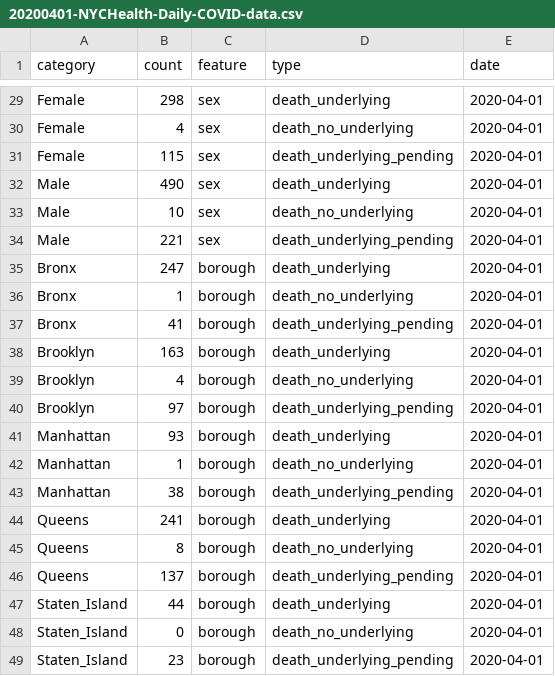
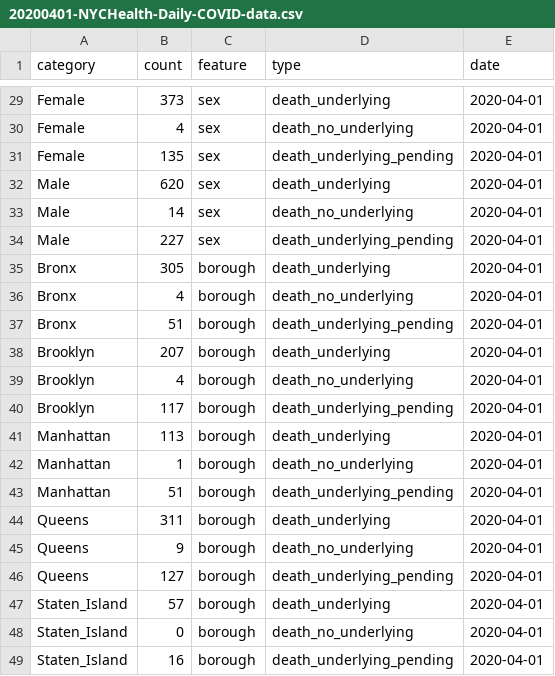
Before and after one commit to mjbeattie/MJB-COVID19-dataanalysis, a CSV file: 20200401-NYCHealth-Daily-COVID-data.csv, drawn as a sheet; only a part is shown, gaps mark what is left out; the diff covers the shown part only; the diff names each change by its address in the sheet, - before the commit and + after, or states it on an @@ line.

```diff
--- a/20200401-NYCHealth-Daily-COVID-data.csv
+++ b/20200401-NYCHealth-Daily-COVID-data.csv
-B29 (count): 298
+B29 (count): 373
-B31 (count): 115
+B31 (count): 135
-B32 (count): 490
+B32 (count): 620
-B33 (count): 10
+B33 (count): 14
-B34 (count): 221
+B34 (count): 227
-B35 (count): 247
+B35 (count): 305
-B36 (count): 1
+B36 (count): 4
-B37 (count): 41
+B37 (count): 51
-B38 (count): 163
+B38 (count): 207
-B40 (count): 97
+B40 (count): 117
-B41 (count): 93
+B41 (count): 113
-B43 (count): 38
+B43 (count): 51
-B44 (count): 241
+B44 (count): 311
-B45 (count): 8
+B45 (count): 9
-B46 (count): 137
+B46 (count): 127
-B47 (count): 44
+B47 (count): 57
-B49 (count): 23
+B49 (count): 16
```
Also changed, not shown: 23 edited cells elsewhere in this file, 4 other files.
